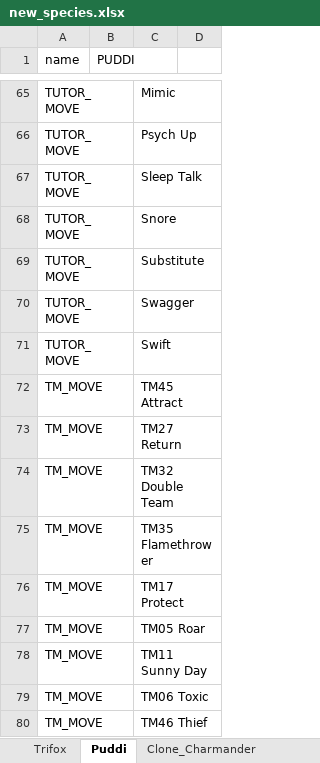
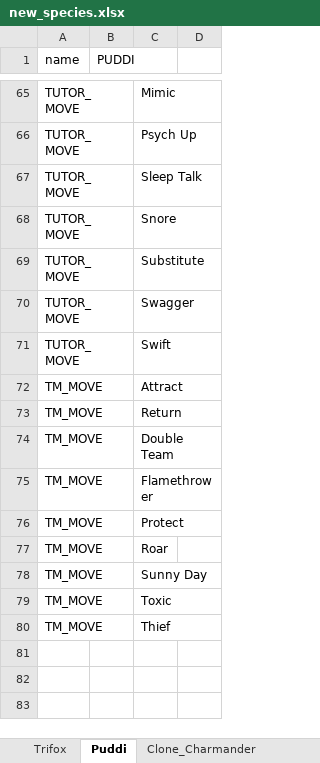
Before and after one commit to Bidoofremix/Pokeemerald_modfiles, an Excel workbook: pokemon/new_species.xlsx, sheet Puddi, drawn as a sheet; only a part is shown, gaps mark what is left out; values as stored, in another font and other column widths than the file's, no borders; conditional formats not drawn; the diff names each change by its address in the sheet, - before the commit and + after, or states it on an @@ line.

```diff
--- a/pokemon/new_species.xlsx (sheet Puddi)
+++ b/pokemon/new_species.xlsx (sheet Puddi)
-C72: TM45 Attract
+C72: Attract
-C73: TM27 Return
+C73: Return
-C74: TM32 Double Team
+C74: Double Team
-C75: TM35 Flamethrower
+C75: Flamethrower
-C76: TM17 Protect
+C76: Protect
-C77: TM05 Roar
+C77: Roar
-C78: TM11 Sunny Day
+C78: Sunny Day
-C79: TM06 Toxic
+C79: Toxic
-C80: TM46 Thief
+C80: Thief
```
Also changed, not shown: sheet Trifox, sheet Clone_Charmeleon, sheet Clone_Charmander, 1 other file.
